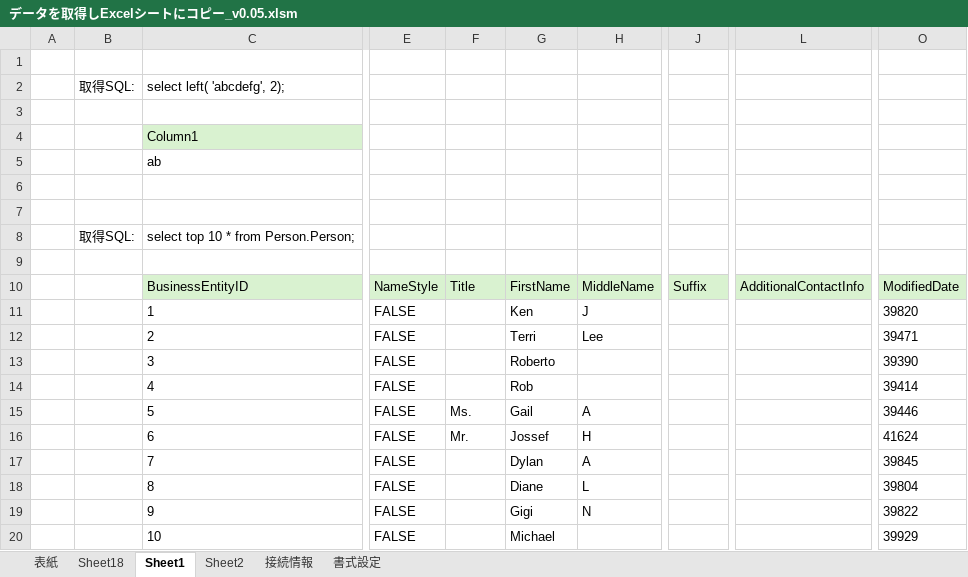
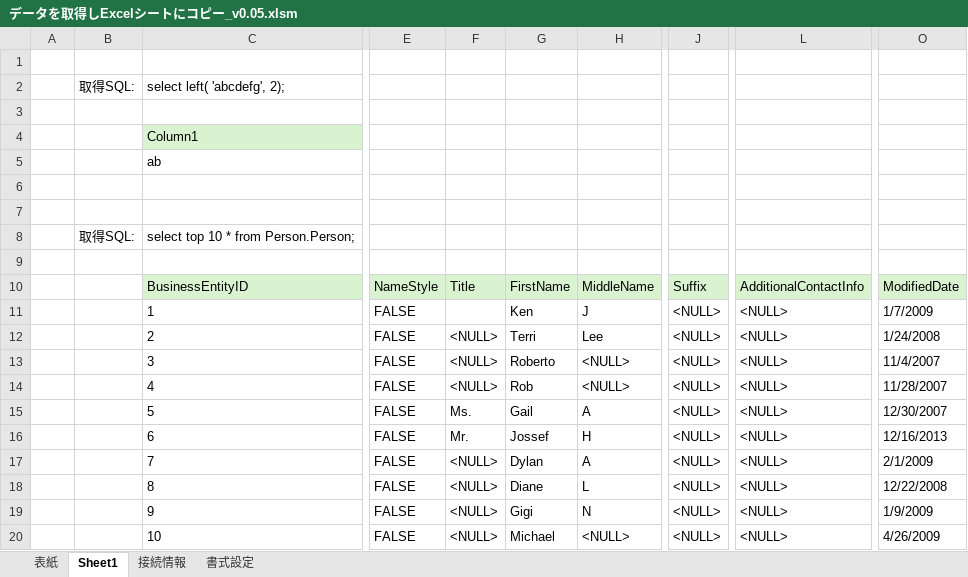
Before and after one commit to yoppeGit/tools, an Excel workbook: vba/sqlserverからデータ取得/データを取得しExcelシートにコピー_v0.05.xlsm, sheet Sheet1, drawn as a sheet; only a part is shown, gaps mark what is left out; values as stored, in another font and other column widths than the file's, no borders; the diff names each change by its address in the sheet, - before the commit and + after, or states it on an @@ line.

```diff
--- a/vba/sqlserverからデータ取得/データを取得しExcelシートにコピー_v0.05.xlsm (sheet Sheet1)
+++ b/vba/sqlserverからデータ取得/データを取得しExcelシートにコピー_v0.05.xlsm (sheet Sheet1)
-sheet tab: Sheet18
-sheet tab: Sheet2
-J11:J20: (empty)
+J11:J20: <NULL>
-L11:L20: (empty)
+L11:L20: <NULL>
-O11: 39820
+O11: 1/7/2009
-F12:F14: (empty)
+F12:F14: <NULL>
-O12: 39471
+O12: 1/24/2008
-H13:H14: (empty)
+H13:H14: <NULL>
-O13: 39390
+O13: 11/4/2007
-O14: 39414
+O14: 11/28/2007
-O15: 39446
+O15: 12/30/2007
-O16: 41624
+O16: 12/16/2013
-F17:F20: (empty)
+F17:F20: <NULL>
-O17: 39845
+O17: 2/1/2009
-O18: 39804
+O18: 12/22/2008
-O19: 39822
+O19: 1/9/2009
-H20: (empty)
+H20: <NULL>
-O20: 39929
+O20: 4/26/2009
```
Also changed, not shown: sheet 書式設定, charts or pictures.
